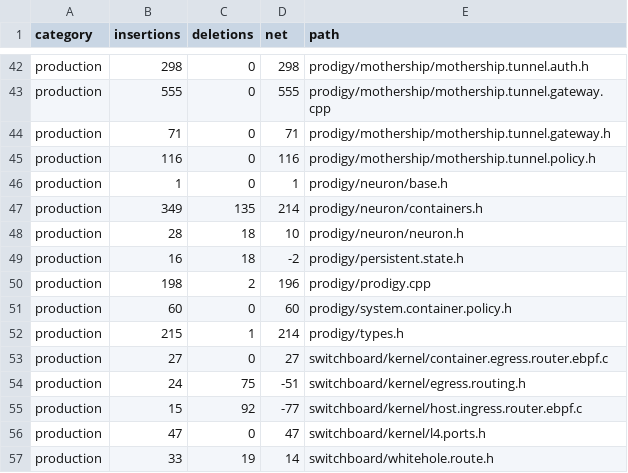
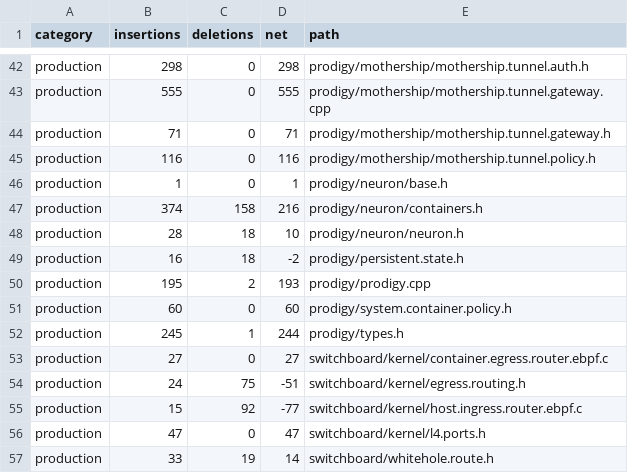
Before and after one commit to victorstewart/prodigy, a TSV file: prodigy/docs/tunnel-provider-refactor/LINE_LEDGER.tsv, drawn as a sheet; only a part is shown, gaps mark what is left out.

```diff
--- a/prodigy/docs/tunnel-provider-refactor/LINE_LEDGER.tsv
+++ b/prodigy/docs/tunnel-provider-refactor/LINE_LEDGER.tsv
@@ -46,8 +46,8 @@ production	116	0	116	prodigy/mothership/mothership.tunnel.policy.h
 production	1	0	1	prodigy/neuron/base.h
-production	349	135	214	prodigy/neuron/containers.h
+production	374	158	216	prodigy/neuron/containers.h
 production	28	18	10	prodigy/neuron/neuron.h
 production	16	18	-2	prodigy/persistent.state.h
-production	198	2	196	prodigy/prodigy.cpp
+production	195	2	193	prodigy/prodigy.cpp
 production	60	0	60	prodigy/system.container.policy.h
-production	215	1	214	prodigy/types.h
+production	245	1	244	prodigy/types.h
 production	27	0	27	switchboard/kernel/container.egress.router.ebpf.c
```
Also changed, not shown: 8 other files.
